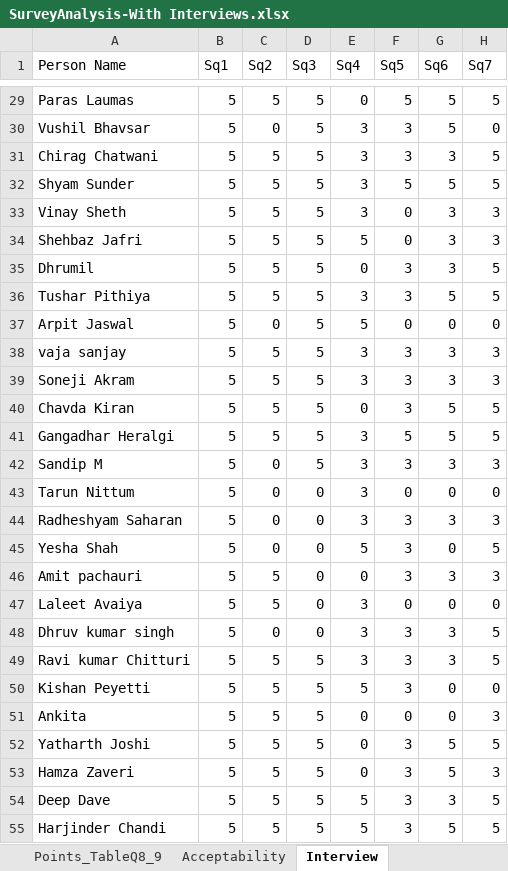
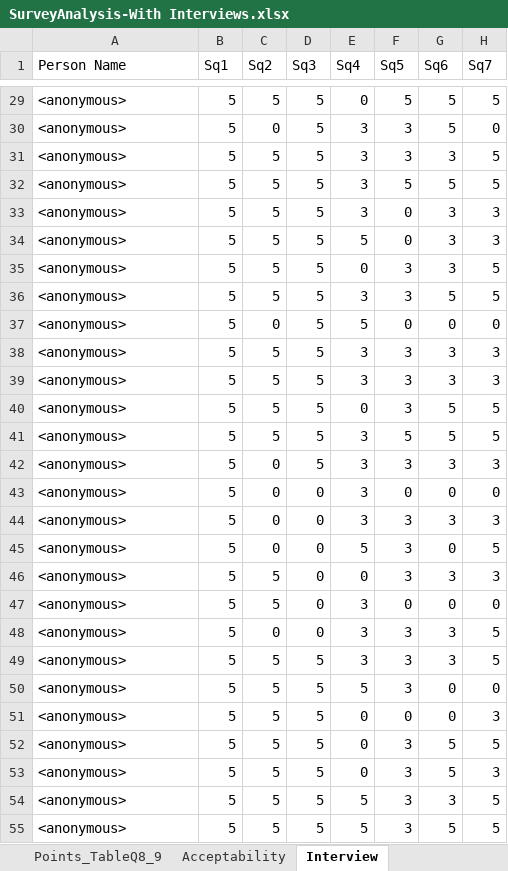
Before and after one commit to ProfLavneetSingh/RMVRVMIndustrySurvey, an Excel workbook: Survey Data/SurveyAnalysis-With Interviews.xlsx, sheet Interview, drawn as a sheet; only a part is shown, gaps mark what is left out; values as stored, in another font and other column widths than the file's, no borders; the diff covers the shown part only; the diff names each change by its address in the sheet, - before the commit and + after, or states it on an @@ line.

Commit message:
Anonymised the personal data in the survey.

```diff
--- a/Survey Data/SurveyAnalysis-With Interviews.xlsx (sheet Interview)
+++ b/Survey Data/SurveyAnalysis-With Interviews.xlsx (sheet Interview)
-A29 (Person Name): Paras Laumas
+A29 (Person Name): <anonymous>
-A30 (Person Name): Vushil Bhavsar
+A30 (Person Name): <anonymous>
-A31 (Person Name): Chirag Chatwani
+A31 (Person Name): <anonymous>
-A32 (Person Name): Shyam Sunder
+A32 (Person Name): <anonymous>
-A33 (Person Name): Vinay Sheth
+A33 (Person Name): <anonymous>
-A34 (Person Name): Shehbaz Jafri
+A34 (Person Name): <anonymous>
-A35 (Person Name): Dhrumil
+A35 (Person Name): <anonymous>
-A36 (Person Name): Tushar Pithiya
+A36 (Person Name): <anonymous>
-A37 (Person Name): Arpit Jaswal
+A37 (Person Name): <anonymous>
-A38 (Person Name): vaja sanjay
+A38 (Person Name): <anonymous>
-A39 (Person Name): Soneji Akram
+A39 (Person Name): <anonymous>
-A40 (Person Name): Chavda Kiran
+A40 (Person Name): <anonymous>
-A41 (Person Name): Gangadhar Heralgi
+A41 (Person Name): <anonymous>
-A42 (Person Name): Sandip M
+A42 (Person Name): <anonymous>
-A43 (Person Name): Tarun Nittum
+A43 (Person Name): <anonymous>
-A44 (Person Name): Radheshyam Saharan
+A44 (Person Name): <anonymous>
-A45 (Person Name): Yesha Shah
+A45 (Person Name): <anonymous>
-A46 (Person Name): Amit pachauri
+A46 (Person Name): <anonymous>
-A47 (Person Name): Laleet Avaiya
+A47 (Person Name): <anonymous>
-A48 (Person Name): Dhruv kumar singh
+A48 (Person Name): <anonymous>
-A49 (Person Name): Ravi kumar Chitturi
+A49 (Person Name): <anonymous>
-A50 (Person Name): Kishan Peyetti
+A50 (Person Name): <anonymous>
-A51 (Person Name): Ankita
+A51 (Person Name): <anonymous>
-A52 (Person Name): Yatharth Joshi
+A52 (Person Name): <anonymous>
-A53 (Person Name): Hamza Zaveri
+A53 (Person Name): <anonymous>
-A54 (Person Name): Deep Dave
+A54 (Person Name): <anonymous>
-A55 (Person Name): Harjinder Chandi
+A55 (Person Name): <anonymous>
```
Also changed, not shown: 50 edited cells elsewhere in this sheet, sheet Survey Responses, sheet Acceptability, sheet Points_Table, sheet Descriptive Responses Analysis, sheet Points_TableQ8_9, charts or pictures.
